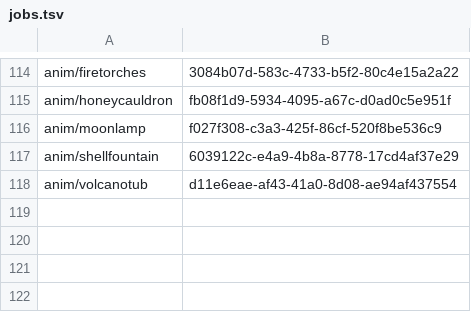
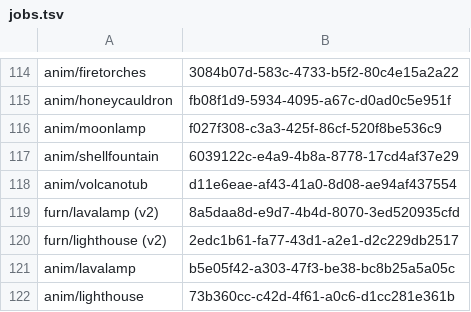
Before and after one commit to BlakeRossi3/PokeDreamTeamBuilder, a TSV file: art-src/jobs.tsv, drawn as a sheet; only a part is shown, gaps mark what is left out; the diff names each change by its address in the sheet, - before the commit and + after, or states it on an @@ line.

```diff
--- a/art-src/jobs.tsv
+++ b/art-src/jobs.tsv
+row 119: furn/lavalamp (v2) | 8a5daa8d-e9d7-4b4d-8070-3ed520935cfd
+row 120: furn/lighthouse (v2) | 2edc1b61-fa77-43d1-a2e1-d2c229db2517
+row 121: anim/lavalamp | b5e05f42-a303-47f3-be38-bc8b25a5a05c
+row 122: anim/lighthouse | 73b360cc-c42d-4f61-a0c6-d1cc281e361b
```
Also changed, not shown: 41 other files.
